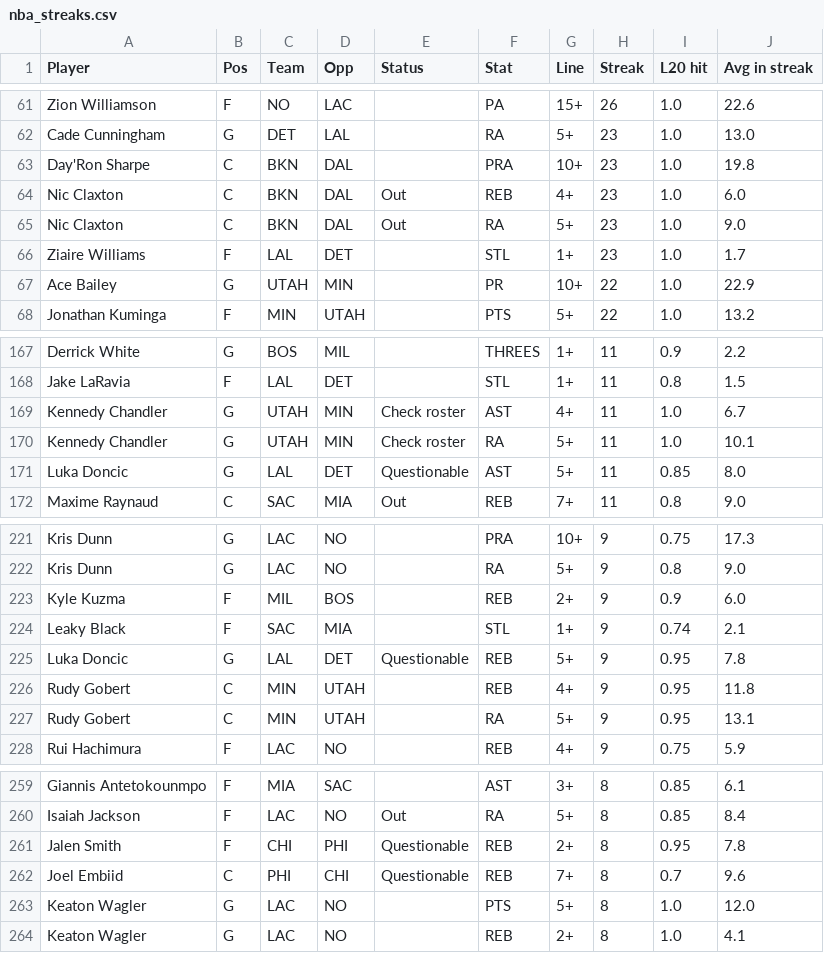
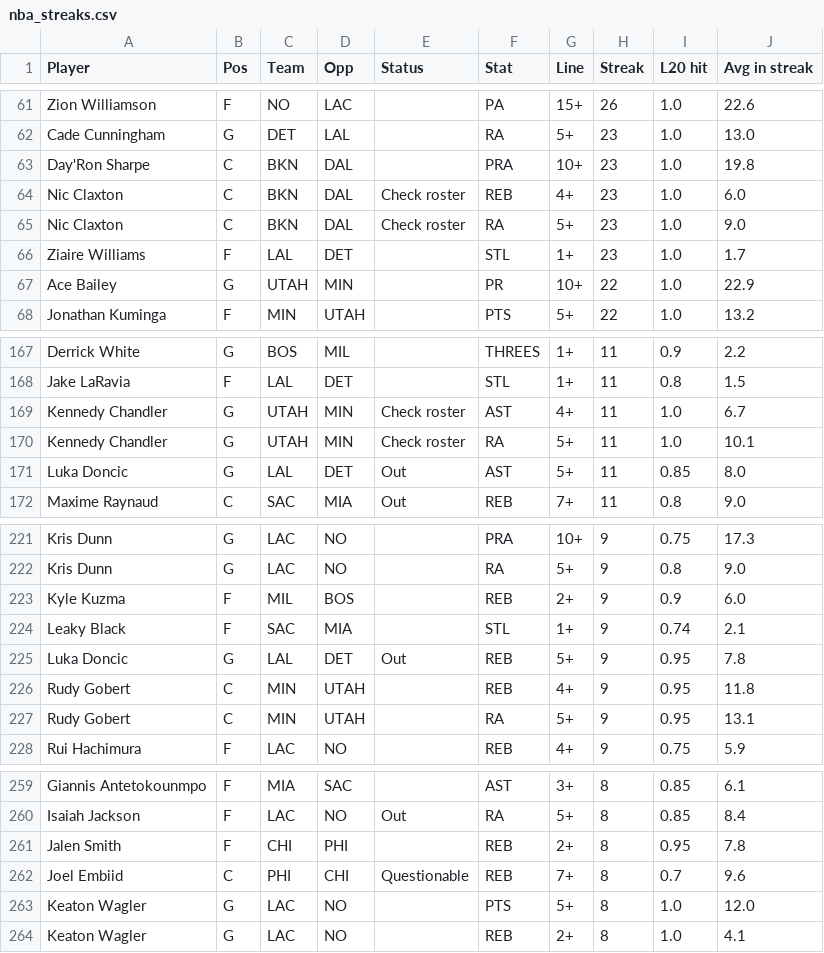
Before and after one commit to ECC370/stats, a CSV file: data/nba_streaks.csv, drawn as a sheet; only a part is shown, gaps mark what is left out; the diff covers the shown part only.

```diff
--- a/data/nba_streaks.csv
+++ b/data/nba_streaks.csv
@@ -63,4 +63,4 @@ Cade Cunningham,G,DET,LAL,,RA,5+,23,1.0,13.0
 Day'Ron Sharpe,C,BKN,DAL,,PRA,10+,23,1.0,19.8
-Nic Claxton,C,BKN,DAL,Out,REB,4+,23,1.0,6.0
-Nic Claxton,C,BKN,DAL,Out,RA,5+,23,1.0,9.0
+Nic Claxton,C,BKN,DAL,Check roster,REB,4+,23,1.0,6.0
+Nic Claxton,C,BKN,DAL,Check roster,RA,5+,23,1.0,9.0
 Ziaire Williams,F,LAL,DET,,STL,1+,23,1.0,1.7
@@ -170,3 +170,3 @@ Kennedy Chandler,G,UTAH,MIN,Check roster,AST,4+,11,1.0,6.7
 Kennedy Chandler,G,UTAH,MIN,Check roster,RA,5+,11,1.0,10.1
-Luka Doncic,G,LAL,DET,Questionable,AST,5+,11,0.85,8.0
+Luka Doncic,G,LAL,DET,Out,AST,5+,11,0.85,8.0
 Maxime Raynaud,C,SAC,MIA,Out,REB,7+,11,0.8,9.0
@@ -224,3 +224,3 @@ Kyle Kuzma,F,MIL,BOS,,REB,2+,9,0.9,6.0
 Leaky Black,F,SAC,MIA,,STL,1+,9,0.74,2.1
-Luka Doncic,G,LAL,DET,Questionable,REB,5+,9,0.95,7.8
+Luka Doncic,G,LAL,DET,Out,REB,5+,9,0.95,7.8
 Rudy Gobert,C,MIN,UTAH,,REB,4+,9,0.95,11.8
@@ -260,3 +260,3 @@ Giannis Antetokounmpo,F,MIA,SAC,,AST,3+,8,0.85,6.1
 Isaiah Jackson,F,LAC,NO,Out,RA,5+,8,0.85,8.4
-Jalen Smith,F,CHI,PHI,Questionable,REB,2+,8,0.95,7.8
+Jalen Smith,F,CHI,PHI,,REB,2+,8,0.95,7.8
 Joel Embiid,C,PHI,CHI,Questionable,REB,7+,8,0.7,9.6
```
Also changed, not shown: 13 edited cells elsewhere in this file, data/nba_injuries.csv, data/nba_safe.csv, 11 other files.
